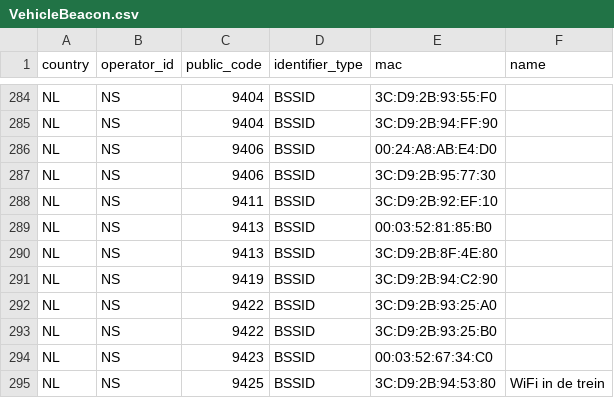
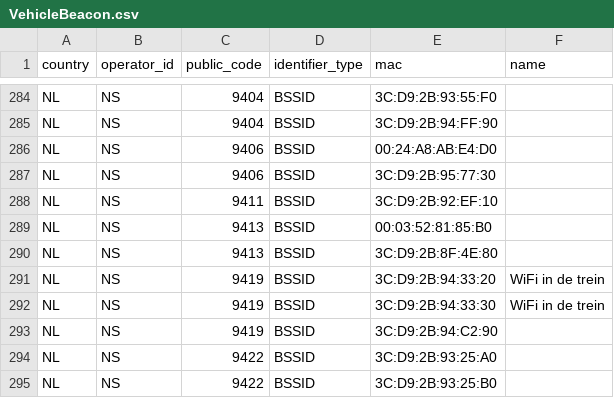
Before and after one commit to StichtingOpenGeo/VehicleBeacon, a CSV file: VehicleBeacon.csv, drawn as a sheet; only a part is shown, gaps mark what is left out; the shorter side is filled out with more unchanged rows.

Commit message:
NS:9419

```diff
--- a/VehicleBeacon.csv
+++ b/VehicleBeacon.csv
@@ -290,2 +290,4 @@ NL,NS,9413,BSSID,00:03:52:81:85:B0,
 NL,NS,9413,BSSID,3C:D9:2B:8F:4E:80,
+NL,NS,9419,BSSID,3C:D9:2B:94:33:20,WiFi in de trein
+NL,NS,9419,BSSID,3C:D9:2B:94:33:30,WiFi in de trein
 NL,NS,9419,BSSID,3C:D9:2B:94:C2:90,
```
